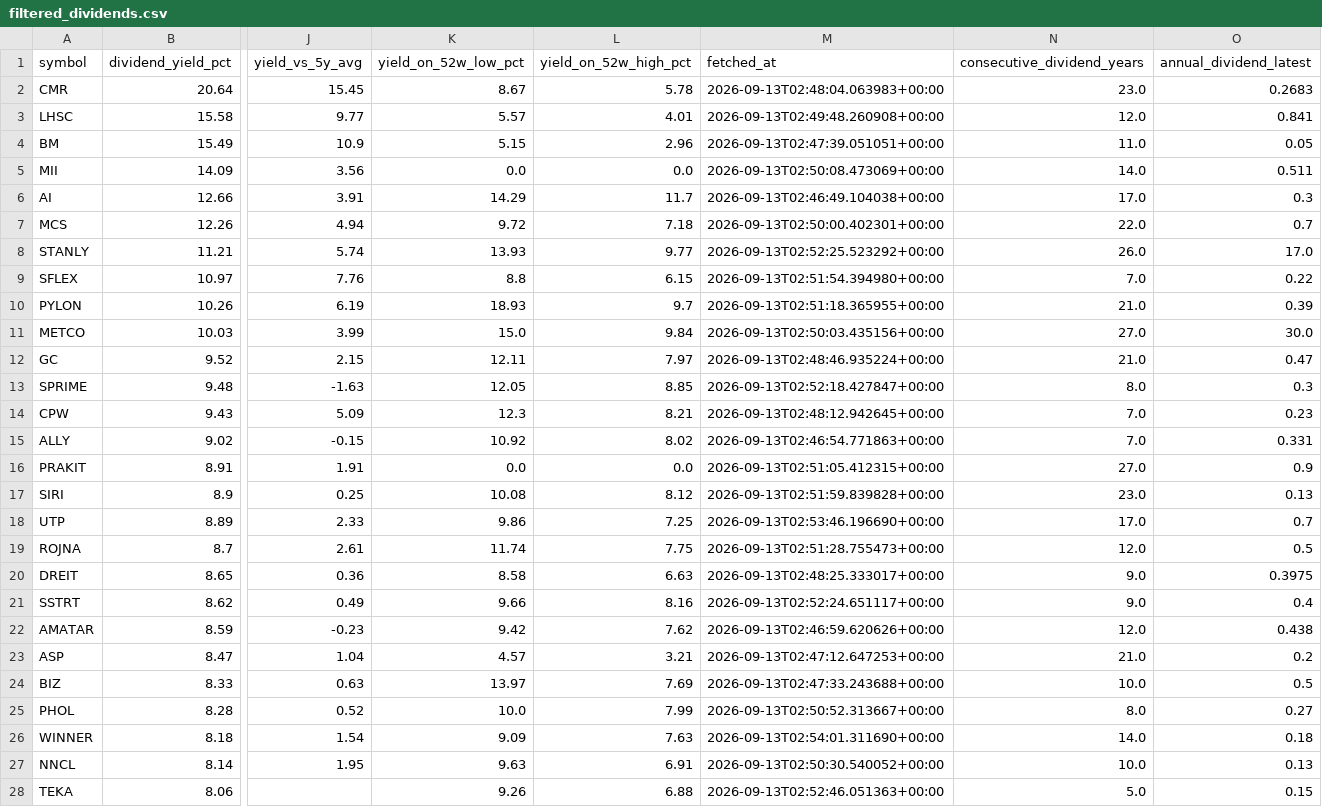
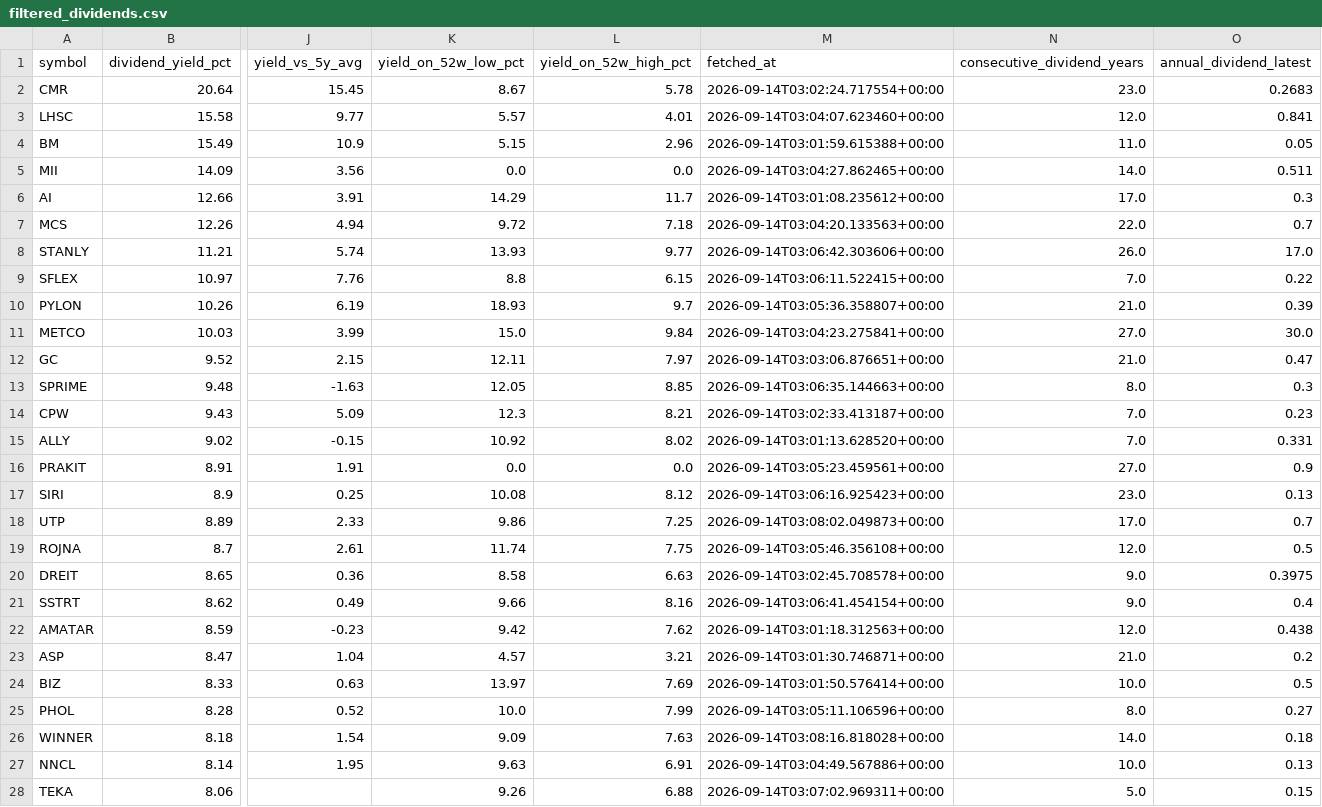
Before and after one commit to NtpVirusCom/set_company_profile, a CSV file: data/filtered_dividends.csv, drawn as a sheet; only a part is shown, gaps mark what is left out; the diff covers the shown part only; the diff names each change by its address in the sheet, - before the commit and + after, or states it on an @@ line.

```diff
--- a/data/filtered_dividends.csv
+++ b/data/filtered_dividends.csv
-M2 (fetched_at): 2026-09-13T02:48:04.063983+00:00
+M2 (fetched_at): 2026-09-14T03:02:24.717554+00:00
-M3 (fetched_at): 2026-09-13T02:49:48.260908+00:00
+M3 (fetched_at): 2026-09-14T03:04:07.623460+00:00
-M4 (fetched_at): 2026-09-13T02:47:39.051051+00:00
+M4 (fetched_at): 2026-09-14T03:01:59.615388+00:00
-M5 (fetched_at): 2026-09-13T02:50:08.473069+00:00
+M5 (fetched_at): 2026-09-14T03:04:27.862465+00:00
-M6 (fetched_at): 2026-09-13T02:46:49.104038+00:00
+M6 (fetched_at): 2026-09-14T03:01:08.235612+00:00
-M7 (fetched_at): 2026-09-13T02:50:00.402301+00:00
+M7 (fetched_at): 2026-09-14T03:04:20.133563+00:00
-M8 (fetched_at): 2026-09-13T02:52:25.523292+00:00
+M8 (fetched_at): 2026-09-14T03:06:42.303606+00:00
-M9 (fetched_at): 2026-09-13T02:51:54.394980+00:00
+M9 (fetched_at): 2026-09-14T03:06:11.522415+00:00
-M10 (fetched_at): 2026-09-13T02:51:18.365955+00:00
+M10 (fetched_at): 2026-09-14T03:05:36.358807+00:00
-M11 (fetched_at): 2026-09-13T02:50:03.435156+00:00
+M11 (fetched_at): 2026-09-14T03:04:23.275841+00:00
-M12 (fetched_at): 2026-09-13T02:48:46.935224+00:00
+M12 (fetched_at): 2026-09-14T03:03:06.876651+00:00
-M13 (fetched_at): 2026-09-13T02:52:18.427847+00:00
+M13 (fetched_at): 2026-09-14T03:06:35.144663+00:00
-M14 (fetched_at): 2026-09-13T02:48:12.942645+00:00
+M14 (fetched_at): 2026-09-14T03:02:33.413187+00:00
-M15 (fetched_at): 2026-09-13T02:46:54.771863+00:00
+M15 (fetched_at): 2026-09-14T03:01:13.628520+00:00
-M16 (fetched_at): 2026-09-13T02:51:05.412315+00:00
+M16 (fetched_at): 2026-09-14T03:05:23.459561+00:00
-M17 (fetched_at): 2026-09-13T02:51:59.839828+00:00
+M17 (fetched_at): 2026-09-14T03:06:16.925423+00:00
-M18 (fetched_at): 2026-09-13T02:53:46.196690+00:00
+M18 (fetched_at): 2026-09-14T03:08:02.049873+00:00
-M19 (fetched_at): 2026-09-13T02:51:28.755473+00:00
+M19 (fetched_at): 2026-09-14T03:05:46.356108+00:00
-M20 (fetched_at): 2026-09-13T02:48:25.333017+00:00
+M20 (fetched_at): 2026-09-14T03:02:45.708578+00:00
-M21 (fetched_at): 2026-09-13T02:52:24.651117+00:00
+M21 (fetched_at): 2026-09-14T03:06:41.454154+00:00
-M22 (fetched_at): 2026-09-13T02:46:59.620626+00:00
+M22 (fetched_at): 2026-09-14T03:01:18.312563+00:00
-M23 (fetched_at): 2026-09-13T02:47:12.647253+00:00
+M23 (fetched_at): 2026-09-14T03:01:30.746871+00:00
-M24 (fetched_at): 2026-09-13T02:47:33.243688+00:00
+M24 (fetched_at): 2026-09-14T03:01:50.576414+00:00
-M25 (fetched_at): 2026-09-13T02:50:52.313667+00:00
+M25 (fetched_at): 2026-09-14T03:05:11.106596+00:00
-M26 (fetched_at): 2026-09-13T02:54:01.311690+00:00
+M26 (fetched_at): 2026-09-14T03:08:16.818028+00:00
-M27 (fetched_at): 2026-09-13T02:50:30.540052+00:00
+M27 (fetched_at): 2026-09-14T03:04:49.567886+00:00
-M28 (fetched_at): 2026-09-13T02:52:46.051363+00:00
+M28 (fetched_at): 2026-09-14T03:07:02.969311+00:00
```
Also changed, not shown: 97 edited cells elsewhere in this file, data/companies.csv, data/dividend_stocks.csv, 4 other files.
